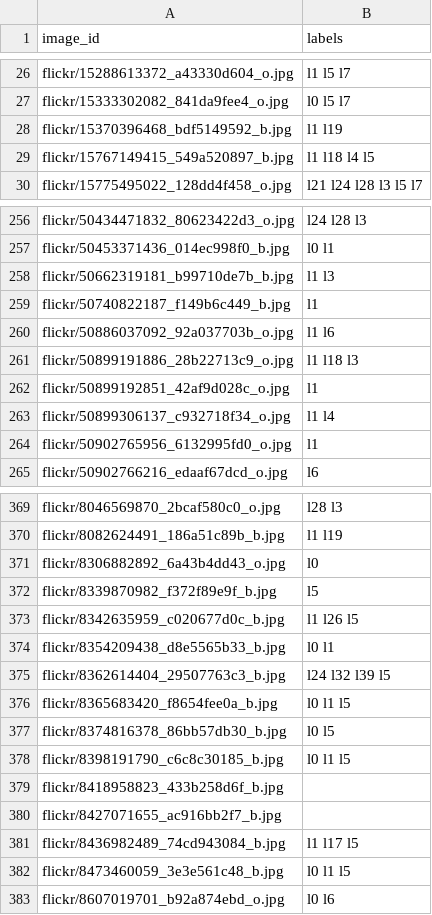
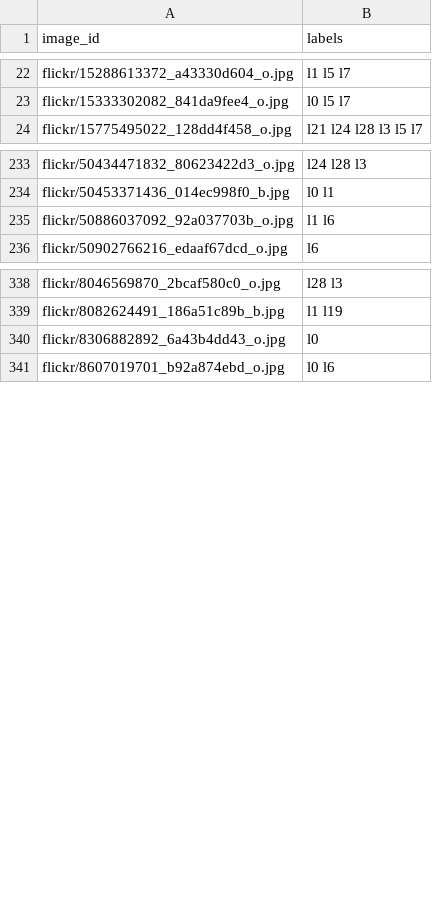
Before and after one commit to kristoisberg/macheene-lern, a CSV file: data/submission_temp.csv, drawn as a sheet; only a part is shown, gaps mark what is left out; the diff covers the shown part only.

```diff
--- a/data/submission_temp.csv
+++ b/data/submission_temp.csv
@@ -27,4 +23,2 @@ flickr/15288613372_a43330d604_o.jpg,l1 l5 l7
 flickr/15333302082_841da9fee4_o.jpg,l0 l5 l7
-flickr/15370396468_bdf5149592_b.jpg,l1 l19
-flickr/15767149415_549a520897_b.jpg,l1 l18 l4 l5
 flickr/15775495022_128dd4f458_o.jpg,l21 l24 l28 l3 l5 l7
@@ -257,9 +234,3 @@ flickr/50434471832_80623422d3_o.jpg,l24 l28 l3
 flickr/50453371436_014ec998f0_b.jpg,l0 l1
-flickr/50662319181_b99710de7b_b.jpg,l1 l3
-flickr/50740822187_f149b6c449_b.jpg,l1
 flickr/50886037092_92a037703b_o.jpg,l1 l6
-flickr/50899191886_28b22713c9_o.jpg,l1 l18 l3
-flickr/50899192851_42af9d028c_o.jpg,l1
-flickr/50899306137_c932718f34_o.jpg,l1 l4
-flickr/50902765956_6132995fd0_o.jpg,l1
 flickr/50902766216_edaaf67dcd_o.jpg,l6
@@ -371,13 +340,2 @@ flickr/8082624491_186a51c89b_b.jpg,l1 l19
 flickr/8306882892_6a43b4dd43_o.jpg,l0
-flickr/8339870982_f372f89e9f_b.jpg,l5
-flickr/8342635959_c020677d0c_b.jpg,l1 l26 l5
-flickr/8354209438_d8e5565b33_b.jpg,l0 l1
-flickr/8362614404_29507763c3_b.jpg,l24 l32 l39 l5
-flickr/8365683420_f8654fee0a_b.jpg,l0 l1 l5
-flickr/8374816378_86bb57db30_b.jpg,l0 l5
-flickr/8398191790_c6c8c30185_b.jpg,l0 l1 l5
-flickr/8418958823_433b258d6f_b.jpg,
-flickr/8427071655_ac916bb2f7_b.jpg,
-flickr/8436982489_74cd943084_b.jpg,l1 l17 l5
-flickr/8473460059_3e3e561c48_b.jpg,l0 l1 l5
 flickr/8607019701_b92a874ebd_o.jpg,l0 l6
```
Also changed, not shown: 23 removed rows elsewhere in this file, data/test_temp.csv, data/train.csv.
